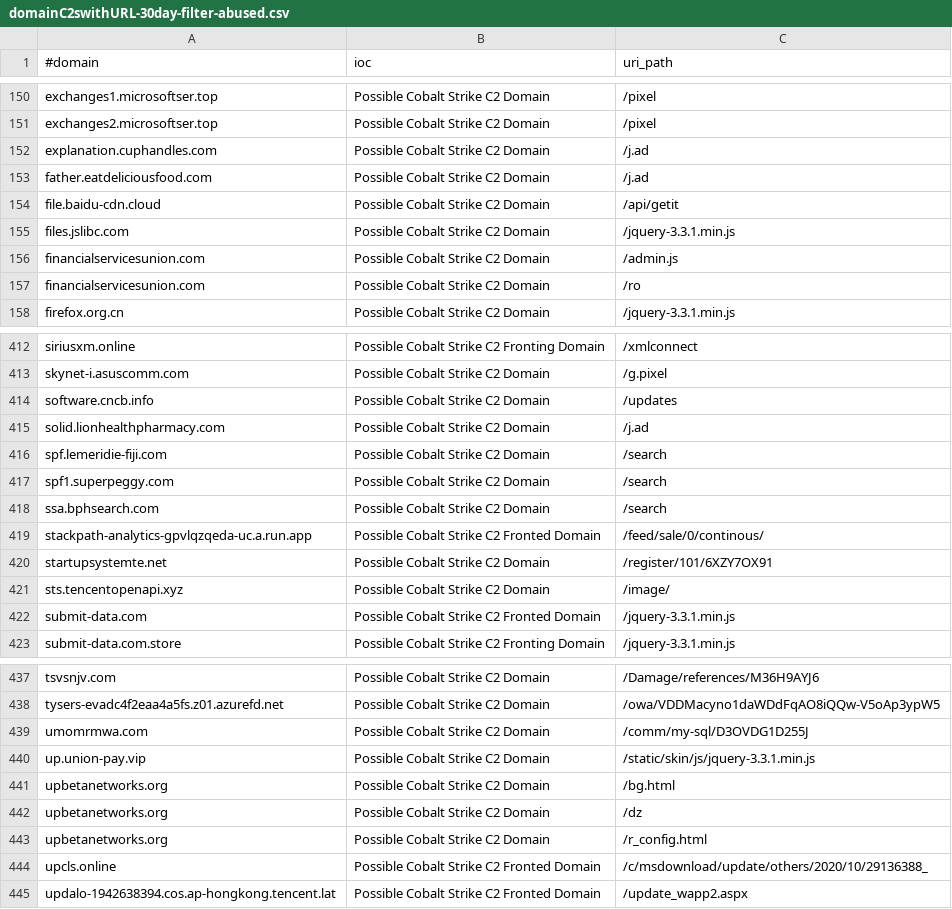
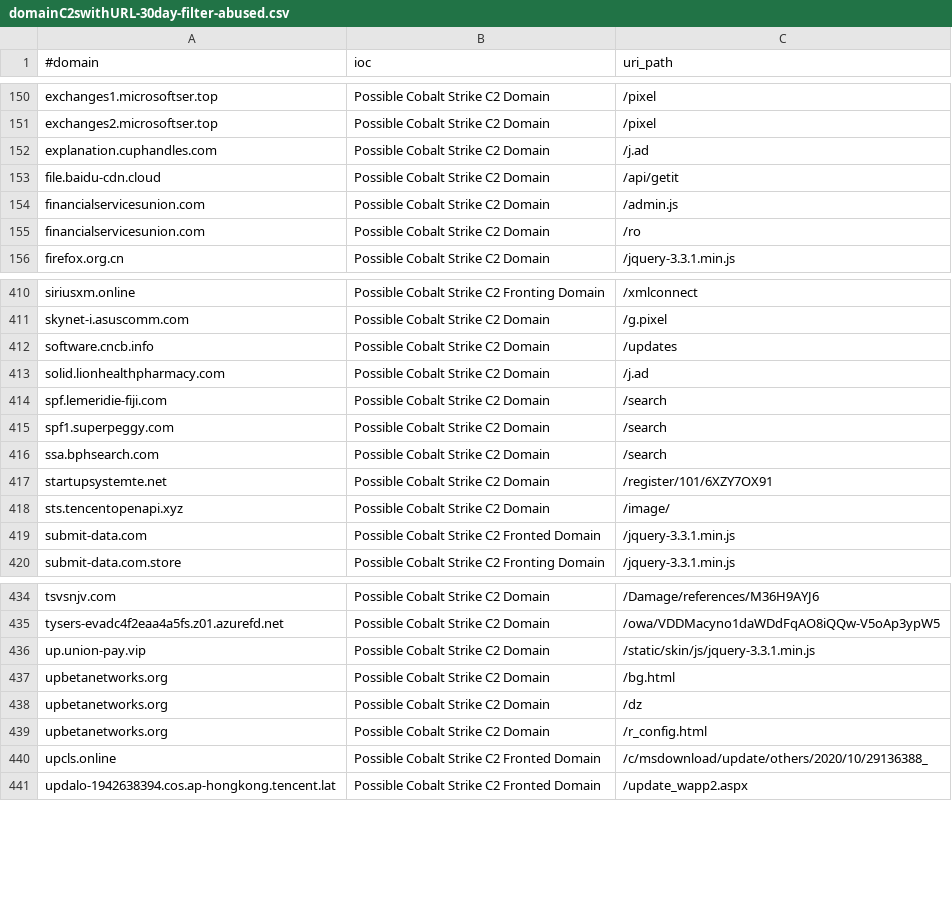
Before and after one commit to beac0n5/C2IntelFeeds, a CSV file: feeds/domainC2swithURL-30day-filter-abused.csv, drawn as a sheet; only a part is shown, gaps mark what is left out.

```diff
--- a/feeds/domainC2swithURL-30day-filter-abused.csv
+++ b/feeds/domainC2swithURL-30day-filter-abused.csv
@@ -152,5 +152,3 @@ exchanges2.microsoftser.top,Possible Cobalt Strike C2 Domain,/pixel
 explanation.cuphandles.com,Possible Cobalt Strike C2 Domain,/j.ad
-father.eatdeliciousfood.com,Possible Cobalt Strike C2 Domain,/j.ad
 file.baidu-cdn.cloud,Possible Cobalt Strike C2 Domain,/api/getit
-files.jslibc.com,Possible Cobalt Strike C2 Domain,/jquery-3.3.1.min.js
 financialservicesunion.com,Possible Cobalt Strike C2 Domain,/admin.js
@@ -418,3 +416,2 @@ spf1.superpeggy.com,Possible Cobalt Strike C2 Domain,/search
 ssa.bphsearch.com,Possible Cobalt Strike C2 Domain,/search
-stackpath-analytics-gpvlqzqeda-uc.a.run.app,Possible Cobalt Strike C2 Fronted Domain,/feed/sale/0/continous/
 startupsystemte.net,Possible Cobalt Strike C2 Domain,/register/101/6XZY7OX91
@@ -438,3 +435,2 @@ tsvsnjv.com,Possible Cobalt Strike C2 Domain,/Damage/references/M36H9AYJ6
 tysers-evadc4f2eaa4a5fs.z01.azurefd.net,Possible Cobalt Strike C2 Domain,/owa/VDDMacyno1daWDdFqAO8iQQw-V5oAp3ypW5
-umomrmwa.com,Possible Cobalt Strike C2 Domain,/comm/my-sql/D3OVDG1D255J
 up.union-pay.vip,Possible Cobalt Strike C2 Domain,/static/skin/js/jquery-3.3.1.min.js
```
Also changed, not shown: feeds/IPC2s-30day.csv, feeds/domainC2swithURL-30day.csv, 10 other files.
